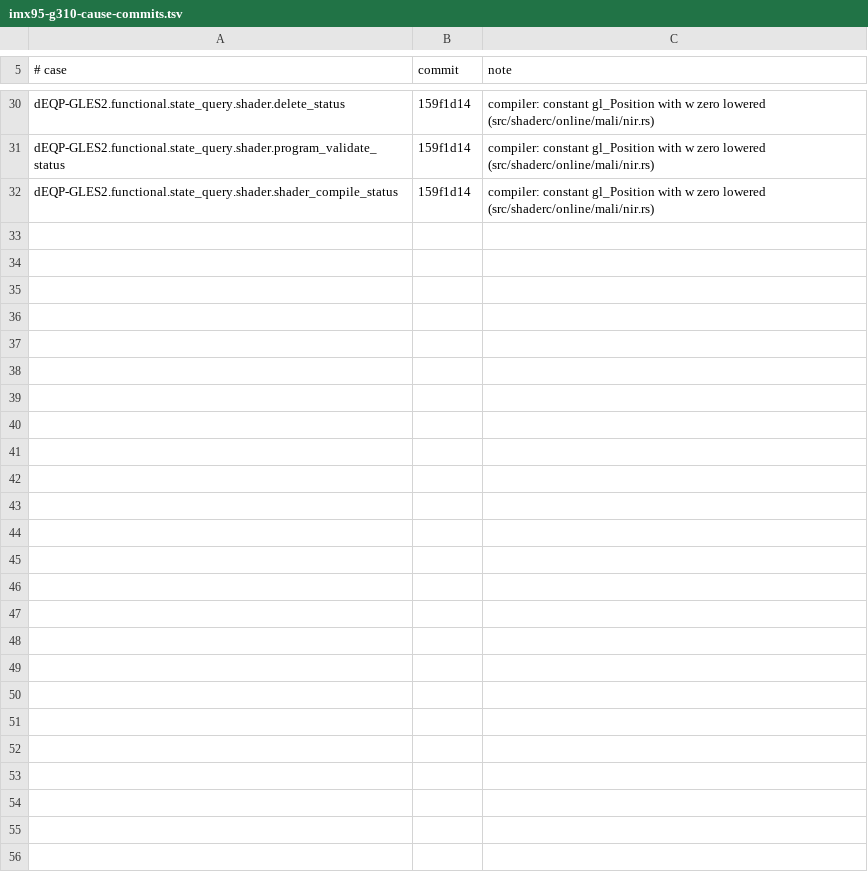
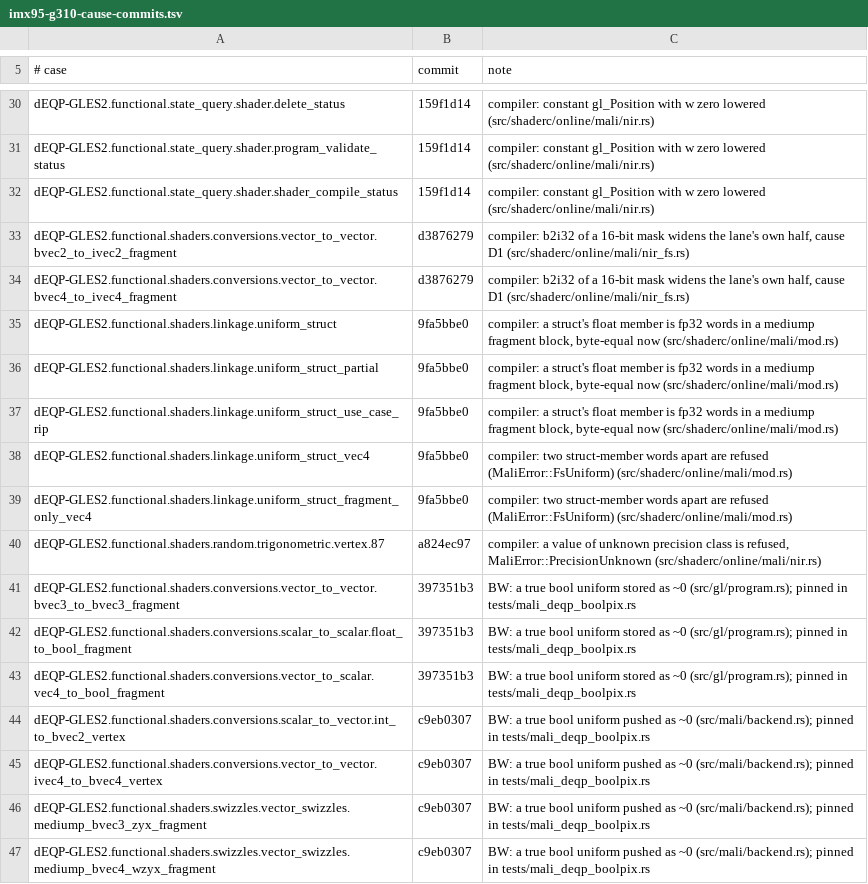
Before and after one commit to signal-slot/yakogl, a TSV file: tools/cts/imx95-g310-cause-commits.tsv, drawn as a sheet; only a part is shown, gaps mark what is left out; the diff names each change by its address in the sheet, - before the commit and + after, or states it on an @@ line.

```diff
--- a/tools/cts/imx95-g310-cause-commits.tsv
+++ b/tools/cts/imx95-g310-cause-commits.tsv
+row 33: dEQP-GLES2.functional.shaders.conversions.vector_to_vector.bvec2_to_ivec2_fragment | d3876279 | compiler: b2i32 of a 16-bit mask widens the lane's own half, cause D1 (src/shaderc/online/mali/nir_fs.rs)
+row 34: dEQP-GLES2.functional.shaders.conversions.vector_to_vector.bvec4_to_ivec4_fragment | d3876279 | compiler: b2i32 of a 16-bit mask widens the lane's own half, cause D1 (src/shaderc/online/mali/nir_fs.rs)
+row 35: dEQP-GLES2.functional.shaders.linkage.uniform_struct | 9fa5bbe0 | compiler: a struct's float member is fp32 words in a mediump fragment block, byte-equal now (src/shaderc/online/mali/mod.rs)
+row 36: dEQP-GLES2.functional.shaders.linkage.uniform_struct_partial | 9fa5bbe0 | compiler: a struct's float member is fp32 words in a mediump fragment block, byte-equal now (src/shaderc/online/mali/mod.rs)
+row 37: dEQP-GLES2.functional.shaders.linkage.uniform_struct_use_case_rip | 9fa5bbe0 | compiler: a struct's float member is fp32 words in a mediump fragment block, byte-equal now (src/shaderc/online/mali/mod.rs)
+row 38: dEQP-GLES2.functional.shaders.linkage.uniform_struct_vec4 | 9fa5bbe0 | compiler: two struct-member words apart are refused (MaliError::FsUniform) (src/shaderc/online/mali/mod.rs)
+row 39: dEQP-GLES2.functional.shaders.linkage.uniform_struct_fragment_only_vec4 | 9fa5bbe0 | compiler: two struct-member words apart are refused (MaliError::FsUniform) (src/shaderc/online/mali/mod.rs)
+row 40: dEQP-GLES2.functional.shaders.random.trigonometric.vertex.87 | a824ec97 | compiler: a value of unknown precision class is refused, MaliError::PrecisionUnknown (src/shaderc/online/mali/nir.rs)
+row 41: dEQP-GLES2.functional.shaders.conversions.vector_to_vector.bvec3_to_bvec3_fragment | 397351b3 | BW: a true bool uniform stored as ~0 (src/gl/program.rs); pinned in tests/mali_deqp_boolpix.rs
+row 42: dEQP-GLES2.functional.shaders.conversions.scalar_to_scalar.float_to_bool_fragment | 397351b3 | BW: a true bool uniform stored as ~0 (src/gl/program.rs); pinned in tests/mali_deqp_boolpix.rs
+row 43: dEQP-GLES2.functional.shaders.conversions.vector_to_scalar.vec4_to_bool_fragment | 397351b3 | BW: a true bool uniform stored as ~0 (src/gl/program.rs); pinned in tests/mali_deqp_boolpix.rs
+row 44: dEQP-GLES2.functional.shaders.conversions.scalar_to_vector.int_to_bvec2_vertex | c9eb0307 | BW: a true bool uniform pushed as ~0 (src/mali/backend.rs); pinned in tests/mali_deqp_boolpix.rs
+row 45: dEQP-GLES2.functional.shaders.conversions.vector_to_vector.ivec4_to_bvec4_vertex | c9eb0307 | BW: a true bool uniform pushed as ~0 (src/mali/backend.rs); pinned in tests/mali_deqp_boolpix.rs
+row 46: dEQP-GLES2.functional.shaders.swizzles.vector_swizzles.mediump_bvec3_zyx_fragment | c9eb0307 | BW: a true bool uniform pushed as ~0 (src/mali/backend.rs); pinned in tests/mali_deqp_boolpix.rs
+row 47: dEQP-GLES2.functional.shaders.swizzles.vector_swizzles.mediump_bvec4_wzyx_fragment | c9eb0307 | BW: a true bool uniform pushed as ~0 (src/mali/backend.rs); pinned in tests/mali_deqp_boolpix.rs
```
